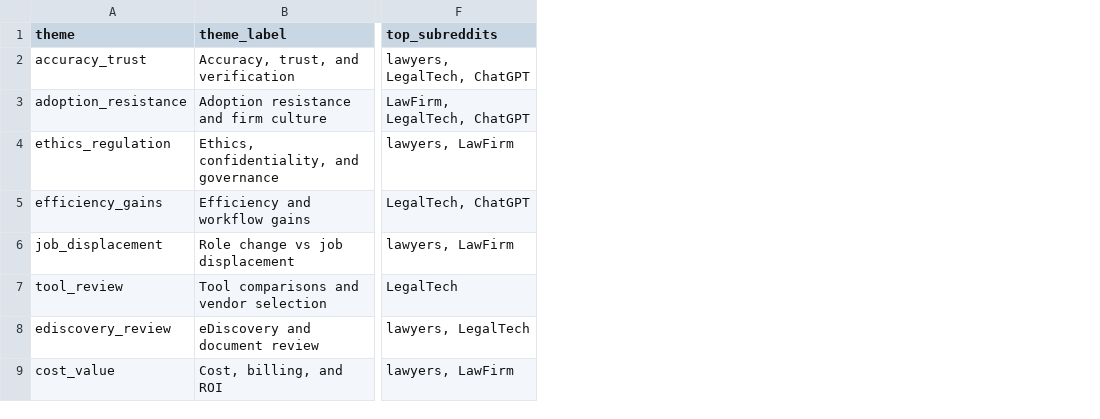
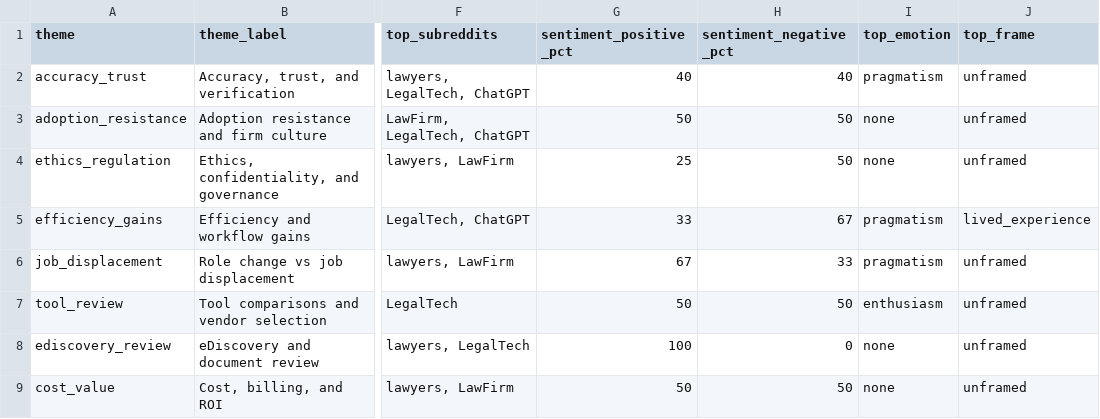
Before and after one commit to ranjitharangaswamy/hcde530, a CSV file: MiniProject2/outputs/theme_summary.csv, drawn as a sheet; only a part is shown, gaps mark what is left out; the diff names each change by its address in the sheet, - before the commit and + after, or states it on an @@ line.

```diff
--- a/MiniProject2/outputs/theme_summary.csv
+++ b/MiniProject2/outputs/theme_summary.csv
+column G (sentiment_positive_pct), rows 2-9: 40 | 50 | 25 | 33 | 67 | 50 | 100 | 50
+column H (sentiment_negative_pct), rows 2-9: 40 | 50 | 50 | 67 | 33 | 50 | 0 | 50
+column I (top_emotion), rows 2-9: pragmatism | none | none | pragmatism | pragmatism | enthusiasm | none | none
+column J (top_frame), rows 2-9: unframed | unframed | unframed | lived_experience | unframed | unframed | unframed | unframed
```
Also changed, not shown: MiniProject2/data/processed_corpus.csv, MiniProject2/data/raw_reddit_posts.csv, 31 other files.
